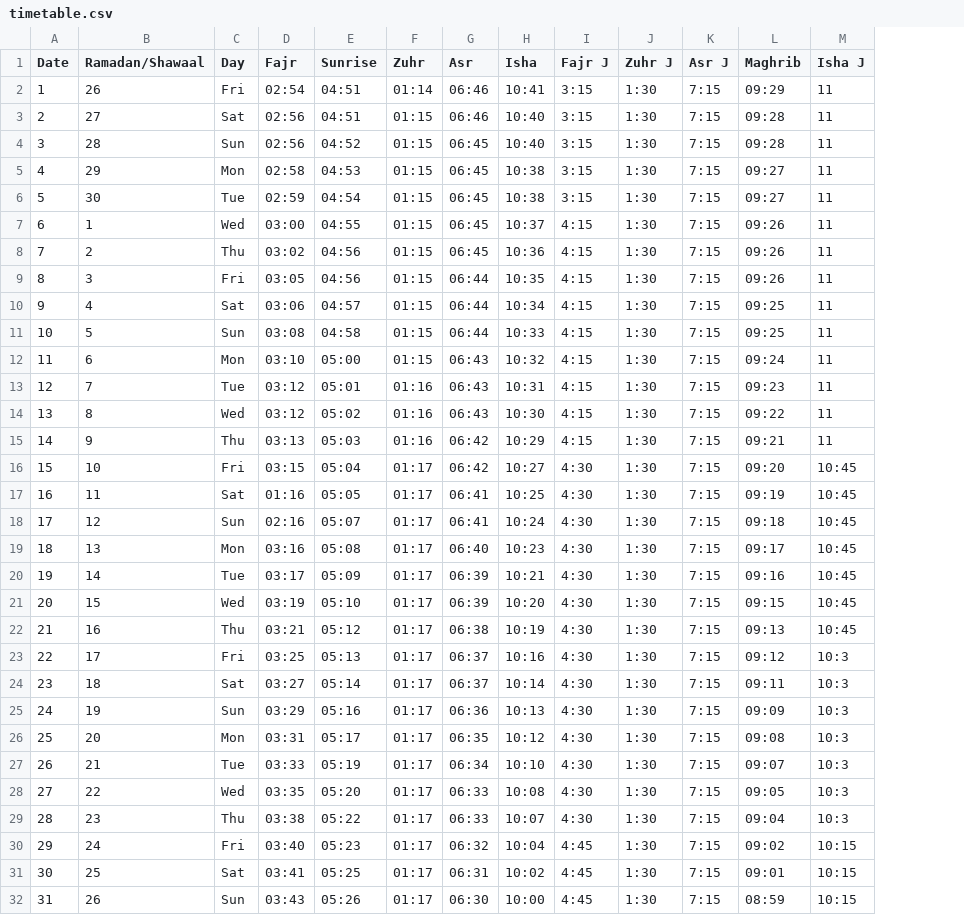
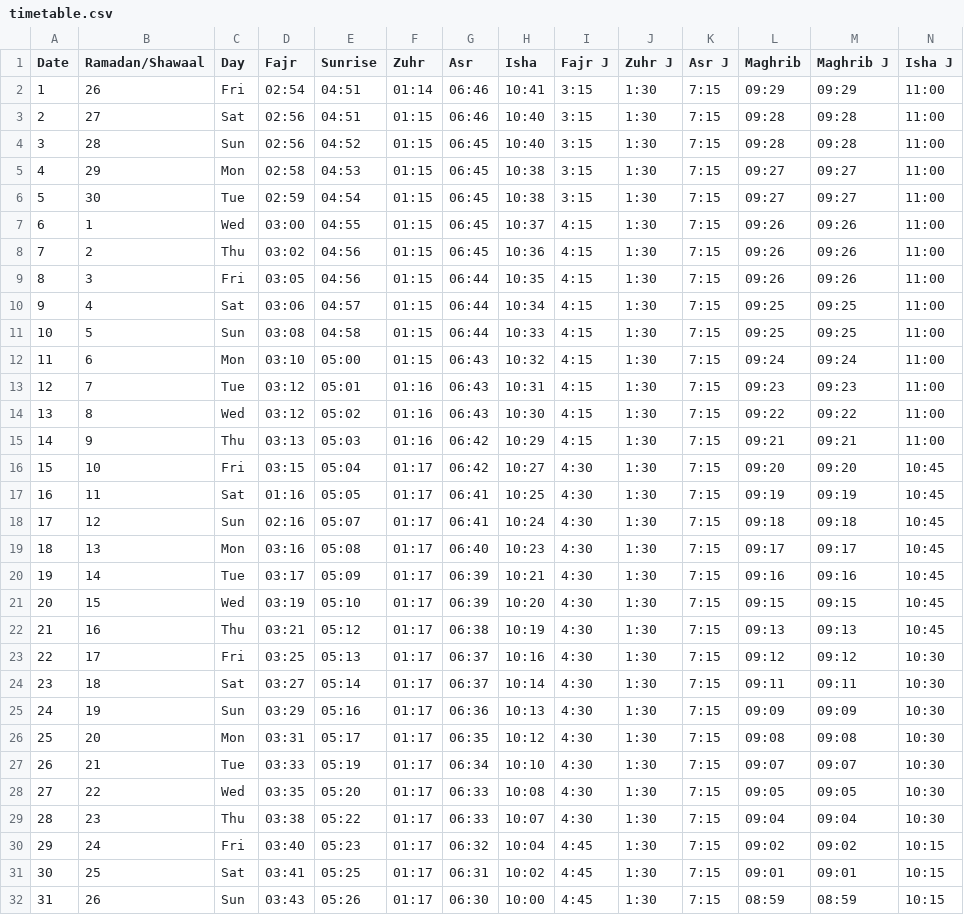
Before and after one commit to hoq78/MasjidDisplay, a CSV file: csv/timetable.csv, drawn as a sheet; addresses are those after the commit; the diff names each change by its address in the sheet, - before the commit and + after, or states it on an @@ line.

```diff
--- a/csv/timetable.csv
+++ b/csv/timetable.csv
+column M (Maghrib J), rows 2-32: 09:29 | 09:28 | 09:28 | 09:27 | 09:27 | 09:26 | 09:26 | 09:26 | 09:25 | 09:25 | 09:24 | 09:23 | 09:22 | 09:21 | 09:20 | 09:19 | 09:18 | 09:17 | 09:16 | 09:15 | 09:13 | 09:12 | 09:11 | 09:09 | 09:08 | 09:07 | 09:05 | 09:04 | 09:02 | 09:01 | 08:59
-N2:N15 (Isha J): 11
+N2:N15 (Isha J): 11:00
-N23:N29 (Isha J): 10:3
+N23:N29 (Isha J): 10:30
```
Also changed, not shown: 2 other files.
